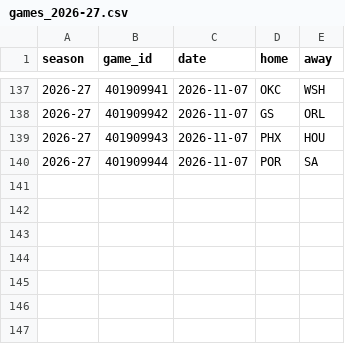
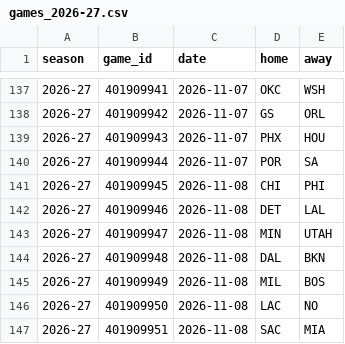
Before and after one commit to lukemaass-hub/nba-board, a CSV file: backtest/data/games_2026-27.csv, drawn as a sheet; only a part is shown, gaps mark what is left out; the diff names each change by its address in the sheet, - before the commit and + after, or states it on an @@ line.

```diff
--- a/backtest/data/games_2026-27.csv
+++ b/backtest/data/games_2026-27.csv
+row 141: 2026-27 | 401909945 | 2026-11-08 | CHI | PHI
+row 142: 2026-27 | 401909946 | 2026-11-08 | DET | LAL
+row 143: 2026-27 | 401909947 | 2026-11-08 | MIN | UTAH
+row 144: 2026-27 | 401909948 | 2026-11-08 | DAL | BKN
+row 145: 2026-27 | 401909949 | 2026-11-08 | MIL | BOS
+row 146: 2026-27 | 401909950 | 2026-11-08 | LAC | NO
+row 147: 2026-27 | 401909951 | 2026-11-08 | SAC | MIA
```
Also changed, not shown: backtest/live/scorecard.csv, backtest/live/scored_candidates.csv, 2 other files.
